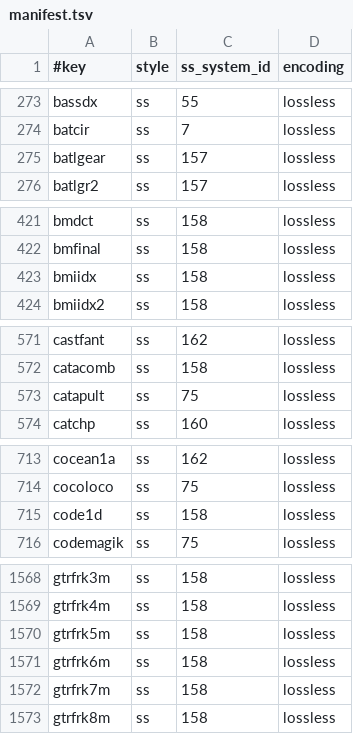
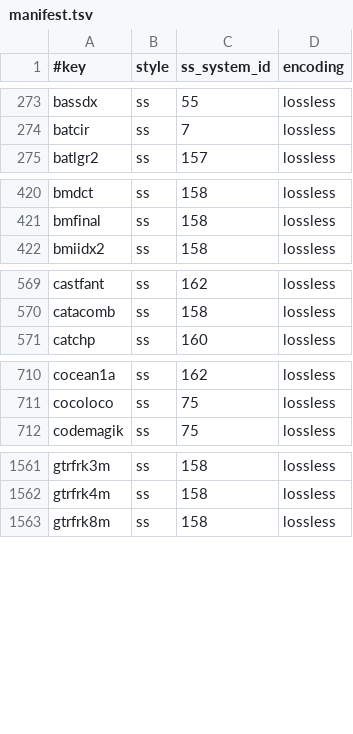
Before and after one commit to chipster6502/artworkdb-arcade, a TSV file: docs/Arcade/Screenshots/manifest.tsv, drawn as a sheet; only a part is shown, gaps mark what is left out; the diff covers the shown part only.

```diff
--- a/docs/Arcade/Screenshots/manifest.tsv
+++ b/docs/Arcade/Screenshots/manifest.tsv
@@ -274,3 +274,2 @@ bassdx	ss	55	lossless
 batcir	ss	7	lossless
-batlgear	ss	157	lossless
 batlgr2	ss	157	lossless
@@ -422,3 +421,2 @@ bmdct	ss	158	lossless
 bmfinal	ss	158	lossless
-bmiidx	ss	158	lossless
 bmiidx2	ss	158	lossless
@@ -572,3 +570,2 @@ castfant	ss	162	lossless
 catacomb	ss	158	lossless
-catapult	ss	75	lossless
 catchp	ss	160	lossless
@@ -714,3 +711,2 @@ cocean1a	ss	162	lossless
 cocoloco	ss	75	lossless
-code1d	ss	158	lossless
 codemagik	ss	75	lossless
@@ -1569,5 +1562,2 @@ gtrfrk3m	ss	158	lossless
 gtrfrk4m	ss	158	lossless
-gtrfrk5m	ss	158	lossless
-gtrfrk6m	ss	158	lossless
-gtrfrk7m	ss	158	lossless
 gtrfrk8m	ss	158	lossless
```
Also changed, not shown: 14 removed rows elsewhere in this file, docs/Arcade/Screenshots/index.tsv, 21 other files.
